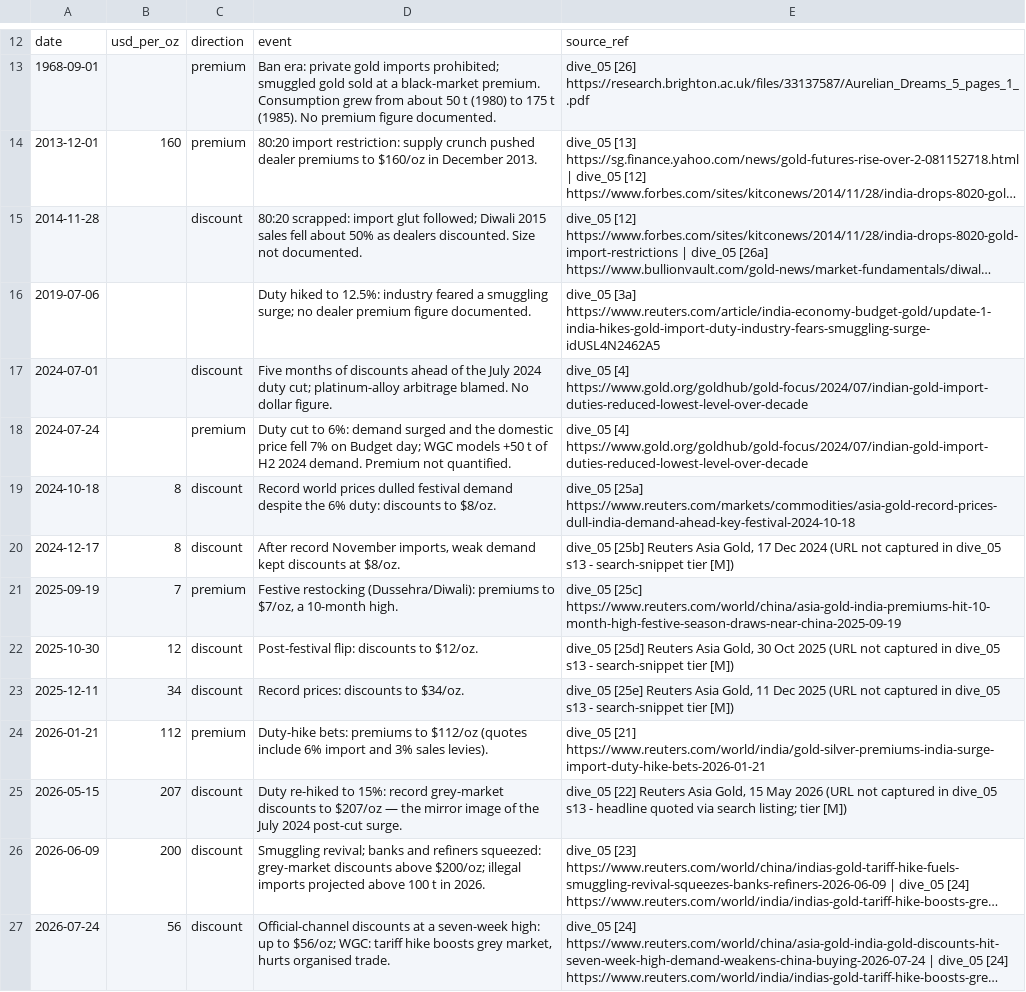
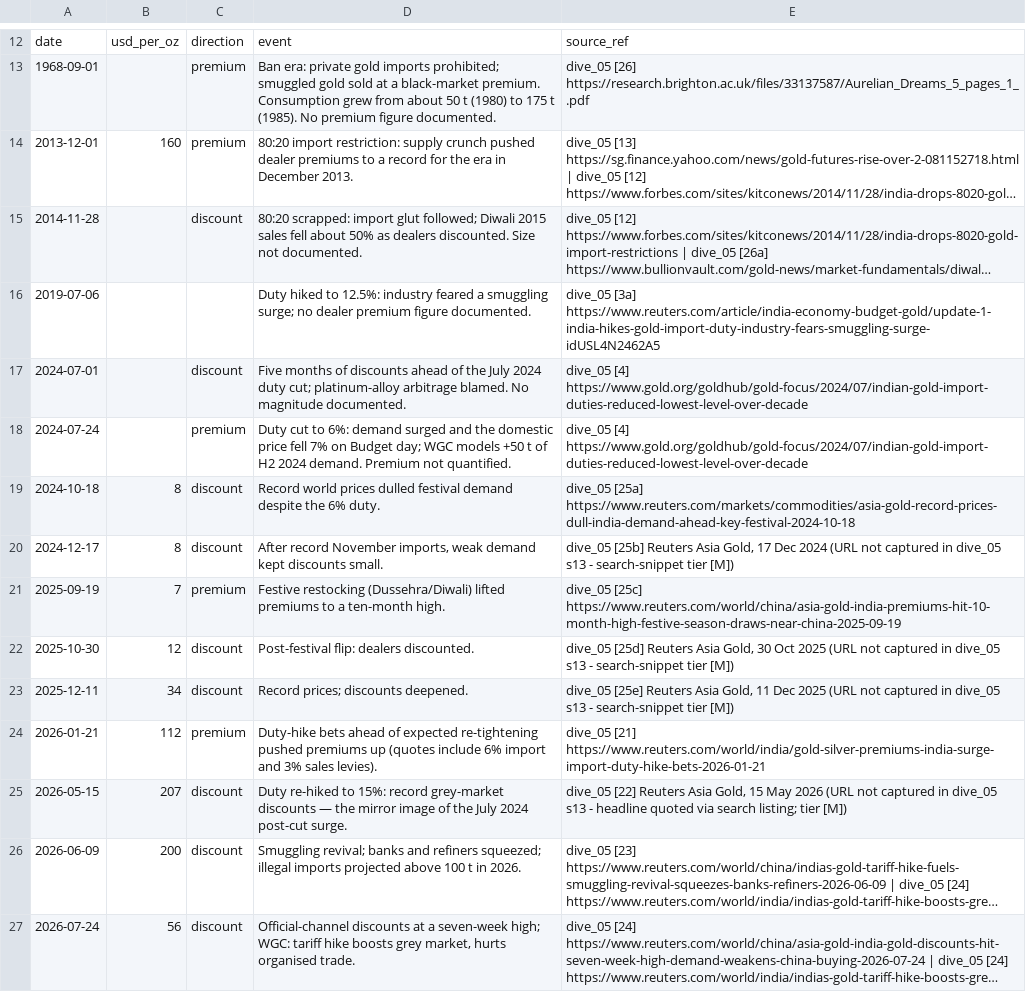
Before and after one commit to shreshthadlakha/Svarnam, a CSV file: data/policy/episodes.csv, drawn as a sheet; only a part is shown, gaps mark what is left out; long unchanged cells end in …; the diff names each change by its address in the sheet, - before the commit and + after, or states it on an @@ line.

Commit message:
brand: editorial masthead (serif wordmark + lozenge + rule); rupee-everywhere (episodes in ₹/10g at period FX, $-free labels and copy); BOM fix

```diff
--- a/data/policy/episodes.csv
+++ b/data/policy/episodes.csv
-D14: …premiums to $160/oz in December…
+D14: …premiums to a record for the era in December…
-D17: …blamed. No dollar figure.
+D17: …blamed. No magnitude documented.
-D19: …the 6% duty: discounts to $8/oz.
+D19: …the 6% duty.
-D20: …kept discounts at $8/oz.
+D20: …kept discounts small.
-D21: Festive restocking (Dussehra/Diwali): premiums to $7/oz, a 10-month high.
+D21: Festive restocking (Dussehra/Diwali) lifted premiums to a ten-month high.
-D22: Post-festival flip: discounts to $12/oz.
+D22: Post-festival flip: dealers discounted.
-D23: Record prices: discounts to $34/oz.
+D23: Record prices; discounts deepened.
-D24: Duty-hike bets: premiums to $112/oz (quotes include…
+D24: Duty-hike bets ahead of expected re-tightening pushed premiums up (quotes include…
-D25: …grey-market discounts to $207/oz — the…
+D25: …grey-market discounts — the…
-D26: …and refiners squeezed: grey-market discounts above $200/oz; illegal imports…
+D26: …and refiners squeezed; illegal imports…
-D27: …a seven-week high: up to $56/oz; WGC: tariff…
+D27: …a seven-week high; WGC: tariff…
```
Also changed, not shown: data/policy/breaks.csv, 8 other files.
